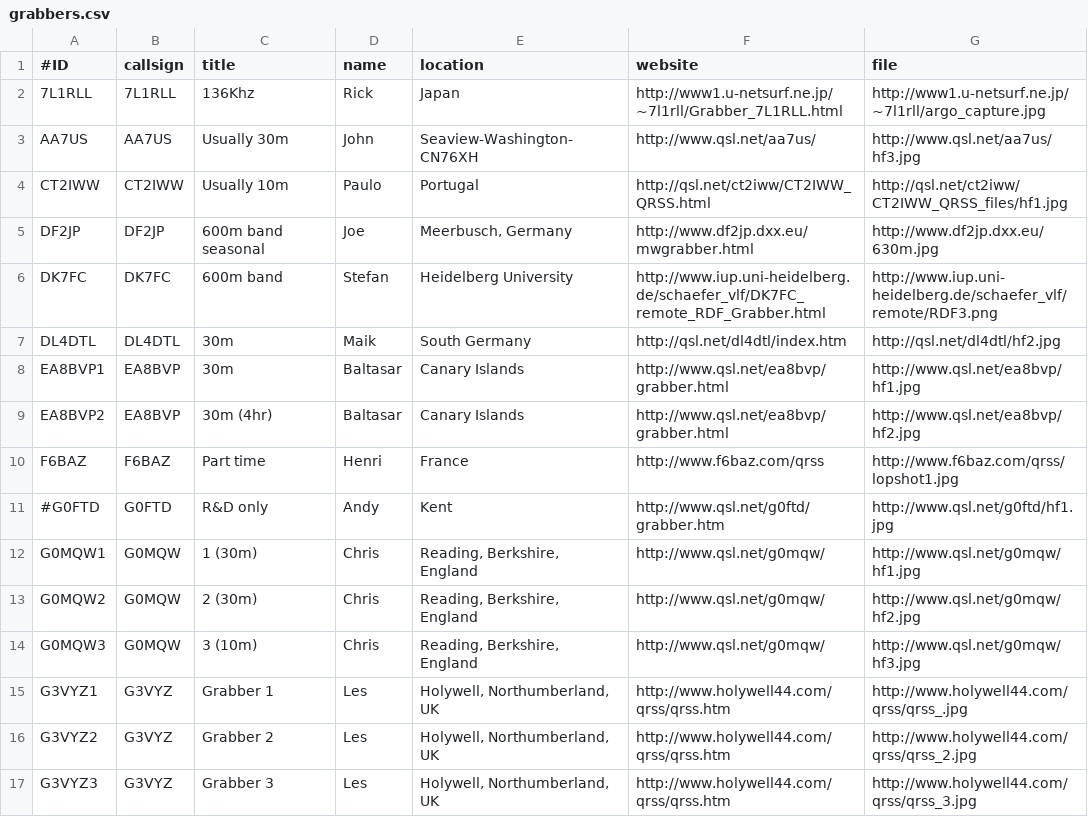
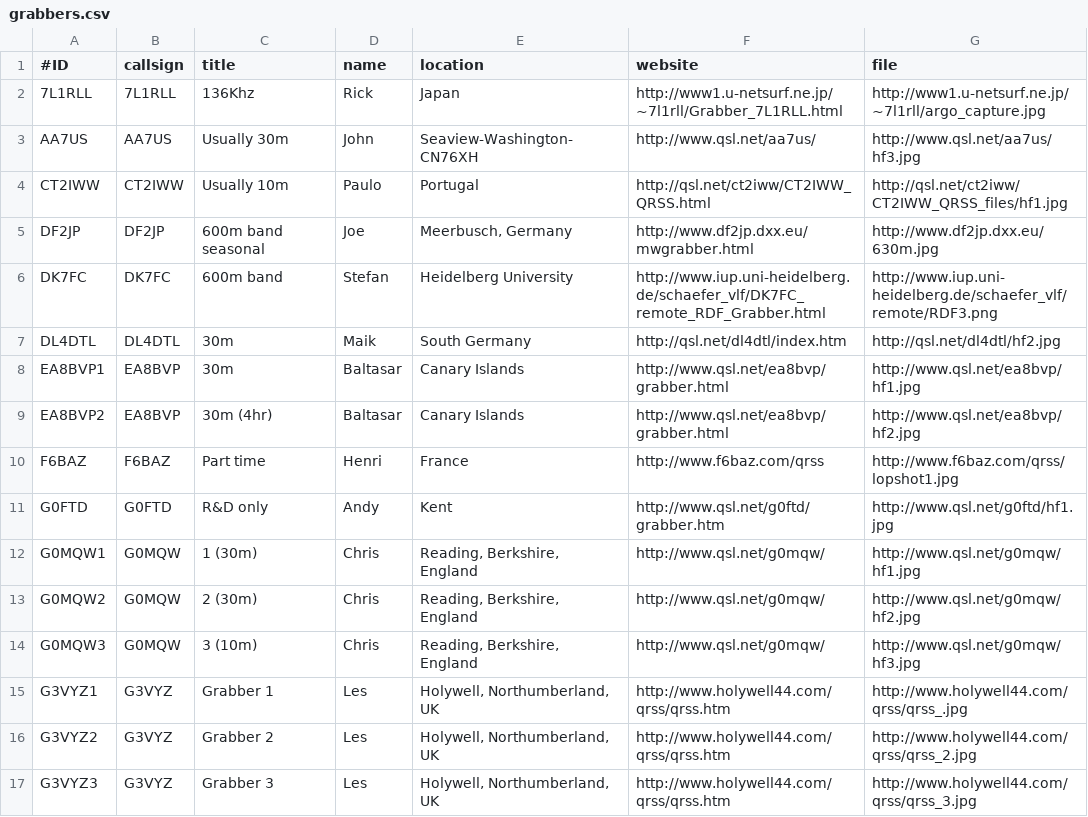
Before and after one commit to swharden/QRSSplus, a CSV file: grabbers.csv, drawn as a sheet; only a part is shown.

Commit message:
Update grabbers.csv

```diff
--- a/grabbers.csv
+++ b/grabbers.csv
@@ -10,3 +10,3 @@ EA8BVP2,EA8BVP,30m (4hr),Baltasar,Canary Islands,http://www.qsl.net/ea8bvp/grabb
 F6BAZ,F6BAZ,Part time,Henri,France,http://www.f6baz.com/qrss,http://www.f6baz.com/qrss/lopshot1.jpg
-#G0FTD,G0FTD,R&D only,Andy,Kent,http://www.qsl.net/g0ftd/grabber.htm,http://www.qsl.net/g0ftd/hf1.jpg
+G0FTD,G0FTD,R&D only,Andy,Kent,http://www.qsl.net/g0ftd/grabber.htm,http://www.qsl.net/g0ftd/hf1.jpg
 G0MQW1,G0MQW,1 (30m),Chris,"Reading, Berkshire, England",http://www.qsl.net/g0mqw/,http://www.qsl.net/g0mqw/hf1.jpg
```
